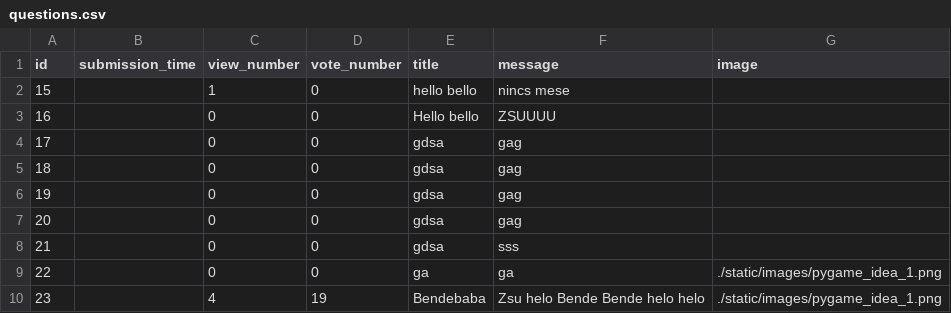
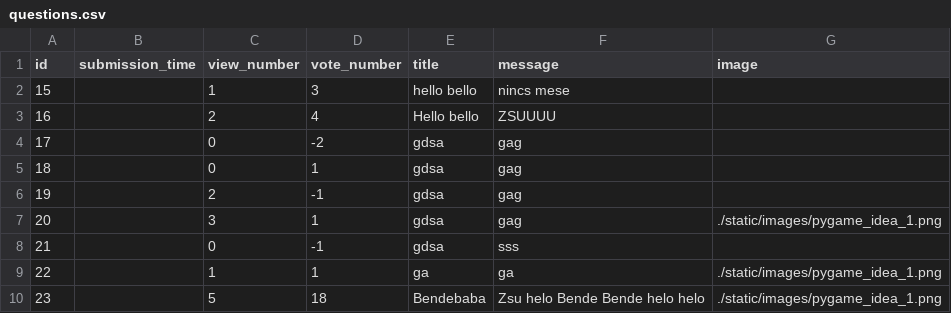
Before and after one commit to benedekhalaj/ask-mate-3-python-benedekhalaj, a CSV file: data/questions.csv, drawn as a sheet.

```diff
--- a/data/questions.csv
+++ b/data/questions.csv
@@ -1,10 +1,10 @@
 id,submission_time,view_number,vote_number,title,message,image
-15,,1,0,hello bello,nincs mese,
-16,,0,0,Hello bello,ZSUUUU,
-17,,0,0,gdsa,gag,
-18,,0,0,gdsa,gag,
-19,,0,0,gdsa,gag,
-20,,0,0,gdsa,gag,
-21,,0,0,gdsa,sss,
-22,,0,0,ga,ga,./static/images/pygame_idea_1.png
-23,,4,19,Bendebaba ,Zsu helo Bende Bende helo helo,./static/images/pygame_idea_1.png
+15,,1,3,hello bello,nincs mese,
+16,,2,4,Hello bello,ZSUUUU,
+17,,0,-2,gdsa,gag,
+18,,0,1,gdsa,gag,
+19,,2,-1,gdsa,gag,
+20,,3,1,gdsa,gag,./static/images/pygame_idea_1.png
+21,,0,-1,gdsa,sss,
+22,,1,1,ga,ga,./static/images/pygame_idea_1.png
+23,,5,18,Bendebaba ,Zsu helo Bende Bende helo helo,./static/images/pygame_idea_1.png
```
Also changed, not shown: 7 other files.
